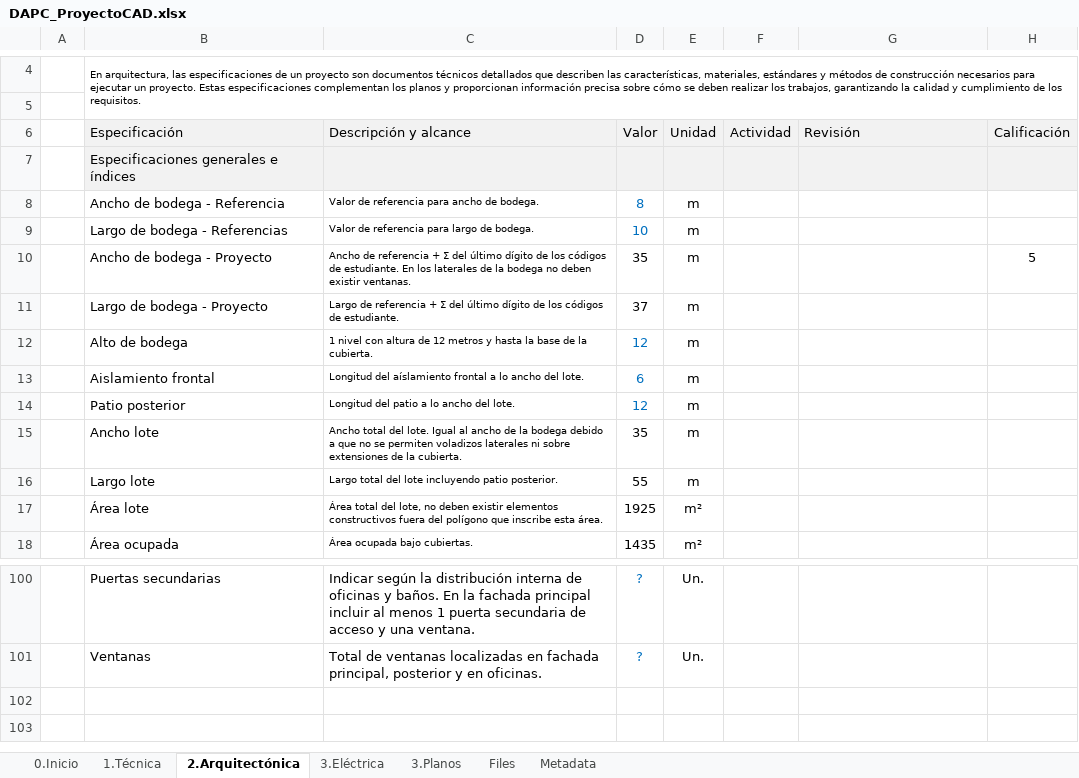
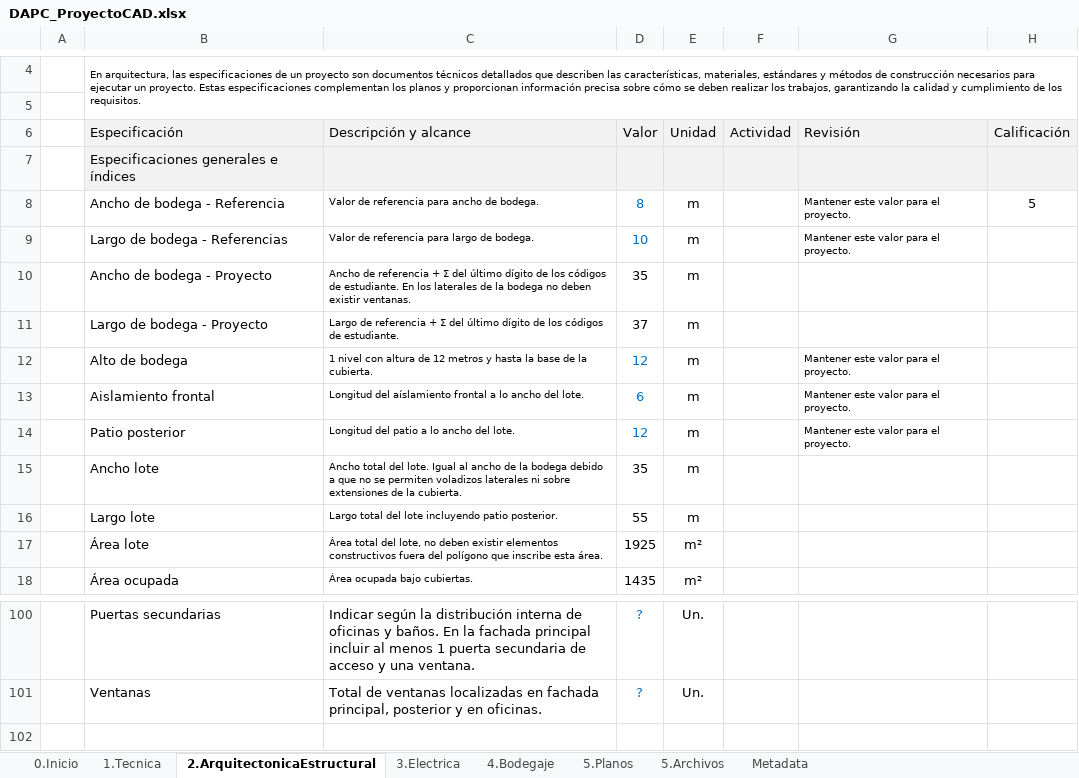
Before and after one commit to rcfdtools/R.DAPC, an Excel workbook: file/table/DAPC_ProyectoCAD.xlsx, sheet 2.ArquitectonicaEstructural, drawn as a sheet; only a part is shown, gaps mark what is left out; values as stored, in another font and other column widths than the file's, no borders; the diff names each change by its address in the sheet, - before the commit and + after, or states it on an @@ line.

```diff
--- a/file/table/DAPC_ProyectoCAD.xlsx (sheet 2.ArquitectonicaEstructural)
+++ b/file/table/DAPC_ProyectoCAD.xlsx (sheet 2.ArquitectonicaEstructural)
-sheet tab: 1.Técnica
+sheet tab: 1.Tecnica
-sheet tab: 2.Arquitectónica
+sheet tab: 2.ArquitectonicaEstructural
-sheet tab: 3.Eléctrica
+sheet tab: 3.Electrica
-sheet tab: 3.Planos
+sheet tab: 5.Planos
-sheet tab: Files
+sheet tab: 5.Archivos
+sheet tab: 4.Bodegaje
-G8:G9 (Revisión): (empty)
+G8:G9 (Revisión): Mantener este valor para el proyecto.
-H8 (Calificación): (empty)
+H8 (Calificación): 5
-H10 (Calificación): 5
+H10 (Calificación): (empty)
-G12:G14 (Revisión): (empty)
+G12:G14 (Revisión): Mantener este valor para el proyecto.
-row 102: (empty)
```
Also changed, not shown: sheet 1.Tecnica, sheet 0.Inicio, sheet 5.Archivos, sheet 3.Electrica, sheet 5.Planos, formulas that keep their value.
